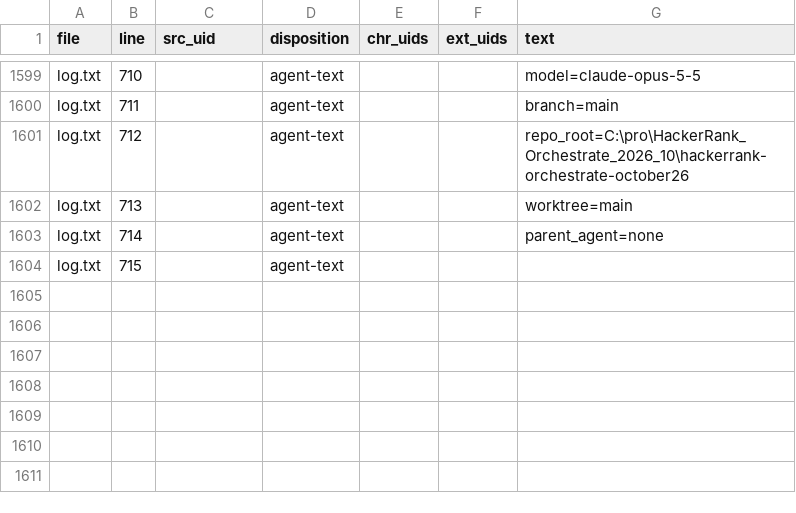
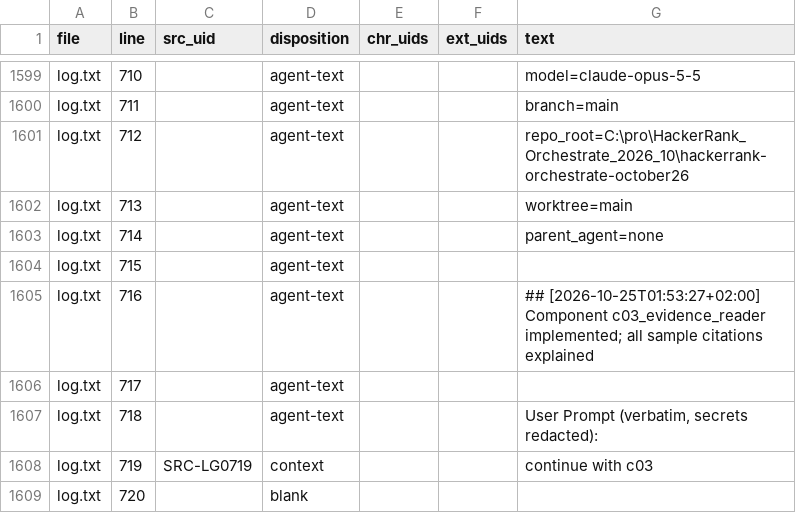
Before and after one commit to useraccount0/hackerrank-orchestrate-october26, a CSV file: requirements/views/line_map.csv, drawn as a sheet; only a part is shown, gaps mark what is left out; the diff covers the shown part only.

```diff
--- a/requirements/views/line_map.csv
+++ b/requirements/views/line_map.csv
@@ -1604 +1604,6 @@ log.txt,714,,agent-text,,,parent_agent=none
 log.txt,715,,agent-text,,,
+log.txt,716,,agent-text,,,## [2026-10-25T01:53:27+02:00] Component c03_evidence_reader implemented; all sample citations explained
+log.txt,717,,agent-text,,,
+log.txt,718,,agent-text,,,"User Prompt (verbatim, secrets redacted):"
+log.txt,719,SRC-LG0719,context,,,continue with c03
+log.txt,720,,blank,,,
```
Also changed, not shown: 42 added rows elsewhere in this file, 24 other files.
